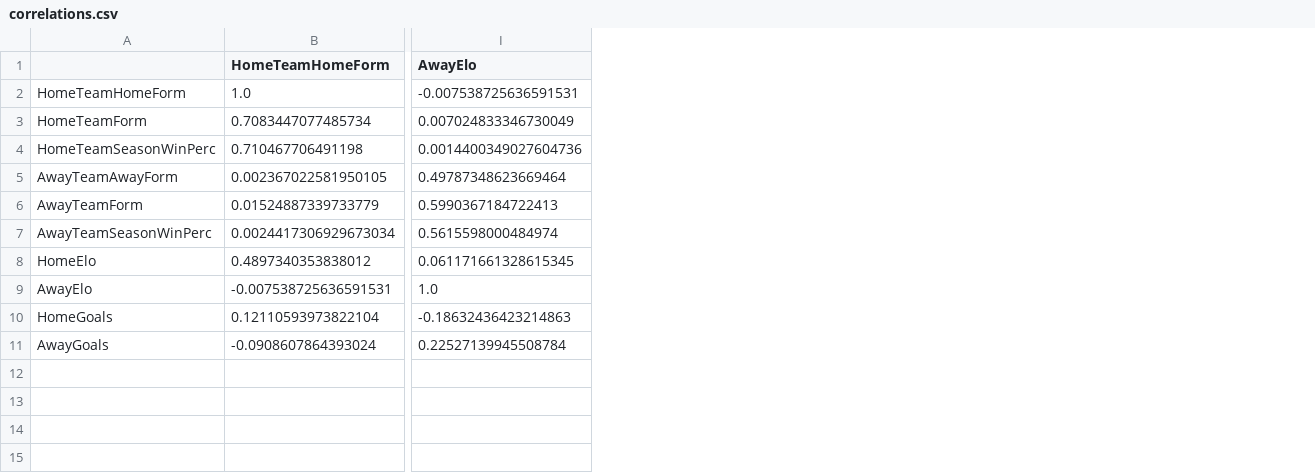
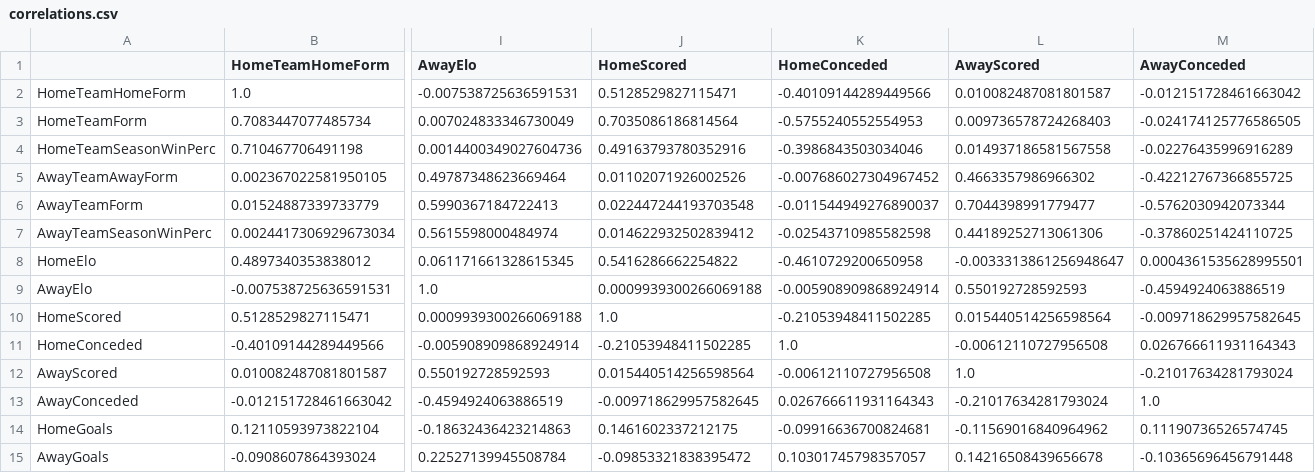
Before and after one commit to philspence/score-predictor, a CSV file: correlations.csv, drawn as a sheet; only a part is shown, gaps mark what is left out; rows hold the shown columns only; the diff names each change by its address in the sheet, - before the commit and + after, or states it on an @@ line.

```diff
--- a/correlations.csv
+++ b/correlations.csv
+column J (HomeScored), rows 2-9: 0.5128529827115471 | 0.7035086186814564 | 0.49163793780352916 | 0.01102071926002526 | 0.022447244193703548 | 0.014622932502839412 | 0.5416286662254822 | 0.0009939300266069188; rows 14-15: 0.1461602337212175 | -0.09853321838395472
+column K (HomeConceded), rows 2-9: -0.40109144289449566 | -0.5755240552554953 | -0.3986843503034046 | -0.007686027304967452 | -0.011544949276890037 | -0.02543710985582598 | -0.4610729200650958 | -0.005908909868924914; rows 14-15: -0.09916636700824681 | 0.10301745798357057
+column L (AwayScored), rows 2-9: 0.010082487081801587 | 0.009736578724268403 | 0.014937186581567558 | 0.4663357986966302 | 0.7044398991779477 | 0.44189252713061306 | -0.0033313861256948647 | 0.550192728592593; rows 14-15: -0.11569016840964962 | 0.14216508439656678
+column M (AwayConceded), rows 2-9: -0.012151728461663042 | -0.024174125776586505 | -0.02276435996916289 | -0.42212767366855725 | -0.5762030942073344 | -0.37860251424110725 | 0.0004361535628995501 | -0.4594924063886519; rows 14-15: 0.11190736526574745 | -0.10365696456791448
+row 10: HomeScored | 0.5128529827115471 | 0.0009939300266069188 | 1.0 | -0.21053948411502285 | 0.015440514256598564 | -0.009718629957582645
+row 11: HomeConceded | -0.40109144289449566 | -0.005908909868924914 | -0.21053948411502285 | 1.0 | -0.00612110727956508 | 0.026766611931164343
+row 12: AwayScored | 0.010082487081801587 | 0.550192728592593 | 0.015440514256598564 | -0.00612110727956508 | 1.0 | -0.21017634281793024
+row 13: AwayConceded | -0.012151728461663042 | -0.4594924063886519 | -0.009718629957582645 | 0.026766611931164343 | -0.21017634281793024 | 1.0
```
Also changed, not shown: 6 other files.
